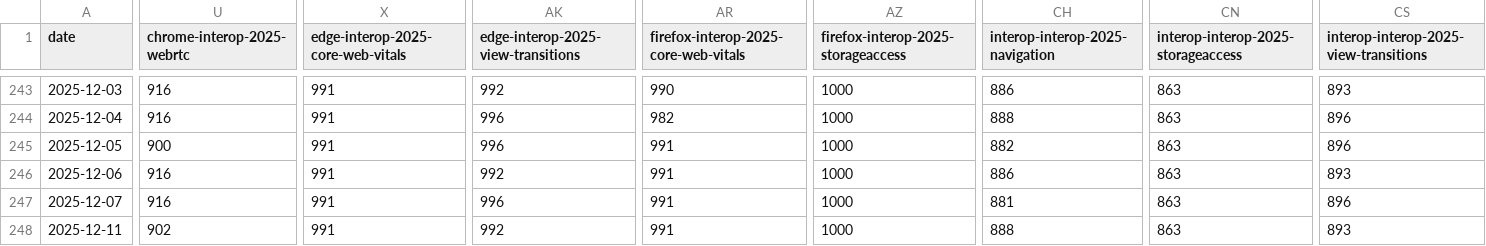
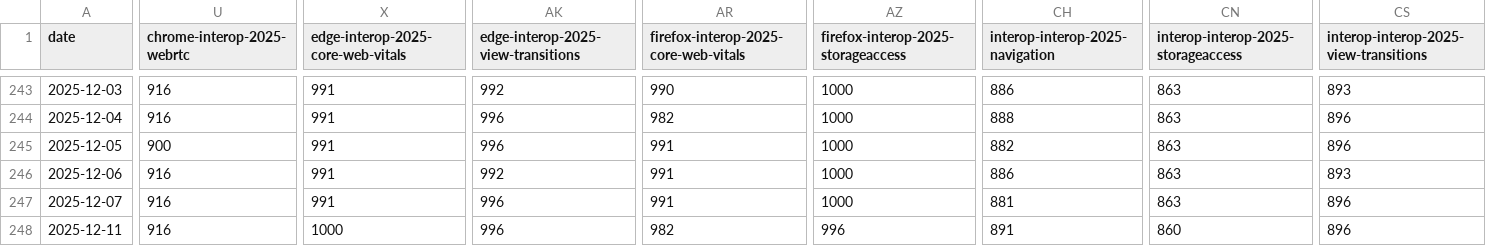
Before and after one commit to cauut121997-create/results-analysis, a CSV file: data/interop-2025/interop-2025-experimental-v2.csv, drawn as a sheet; only a part is shown, gaps mark what is left out; the diff covers the shown part only; the diff names each change by its address in the sheet, - before the commit and + after, or states it on an @@ line.

```diff
--- a/data/interop-2025/interop-2025-experimental-v2.csv
+++ b/data/interop-2025/interop-2025-experimental-v2.csv
-U248 (chrome-interop-2025-webrtc): 902
+U248 (chrome-interop-2025-webrtc): 916
-X248: 991
+X248: 1000
-AK248: 992
+AK248: 996
-AR248: 991
+AR248: 982
-AZ248: 1000
+AZ248: 996
-CH248 (interop-interop-2025-navigation): 888
+CH248 (interop-interop-2025-navigation): 891
-CN248: 863
+CN248: 860
-CS248: 893
+CS248: 896
```
Also changed, not shown: 1 edited cell elsewhere in this file, data/experimental-browser-specific-failures.csv.
